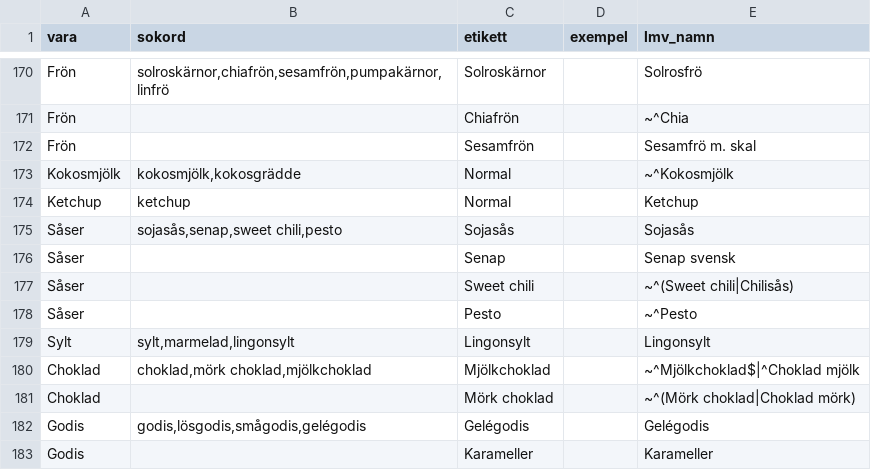
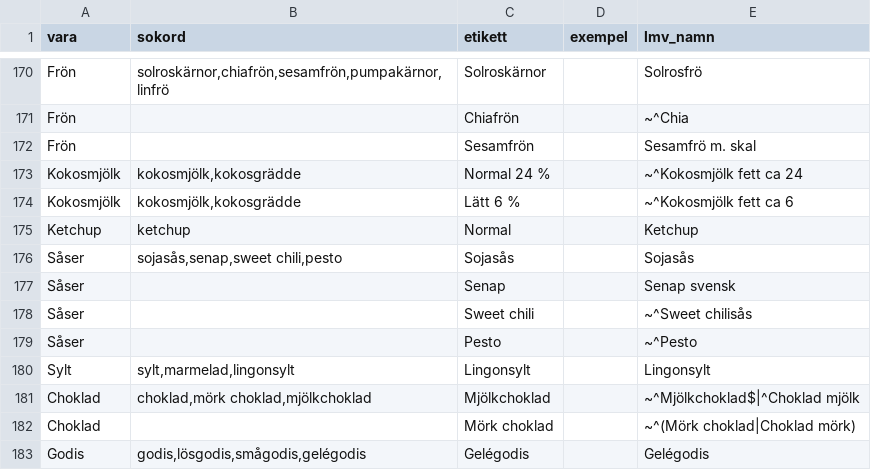
Before and after one commit to FlyingGooner/simple-nutrition, a CSV file: data/indata/varugrupper.csv, drawn as a sheet; only a part is shown, gaps mark what is left out; the shorter side is filled out with more unchanged rows.

```diff
--- a/data/indata/varugrupper.csv
+++ b/data/indata/varugrupper.csv
@@ -172,3 +172,4 @@ Frön;;Chiafrön;;~^Chia
 Frön;;Sesamfrön;;Sesamfrö m. skal
-Kokosmjölk;kokosmjölk,kokosgrädde;Normal;;~^Kokosmjölk
+Kokosmjölk;kokosmjölk,kokosgrädde;Normal 24 %;;~^Kokosmjölk fett ca 24
+Kokosmjölk;kokosmjölk,kokosgrädde;Lätt 6 %;;~^Kokosmjölk fett ca 6
 Ketchup;ketchup;Normal;;Ketchup
@@ -176,3 +177,3 @@ Såser;sojasås,senap,sweet chili,pesto;Sojasås;;Sojasås
 Såser;;Senap;;Senap svensk
-Såser;;Sweet chili;;~^(Sweet chili|Chilisås)
+Såser;;Sweet chili;;~^Sweet chilisås
 Såser;;Pesto;;~^Pesto
```
Also changed, not shown: 3 other files.
